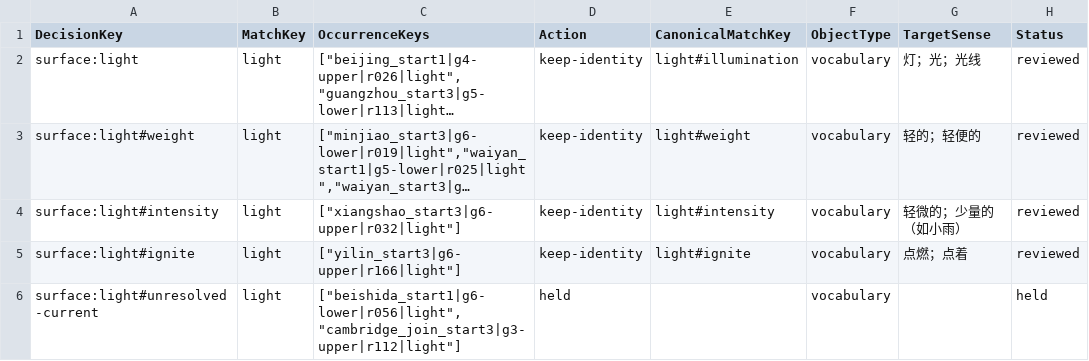
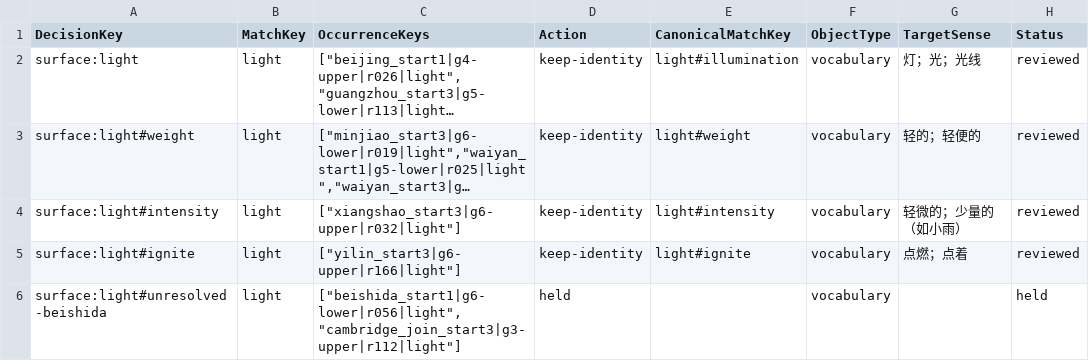
Before and after one commit to whisper-wind17/English, a CSV file: anki/klose/third_party_vocabulary/review/decision_updates.csv, drawn as a sheet; only a part is shown; long unchanged cells end in …; the diff names each change by its address in the sheet, - before the commit and + after, or states it on an @@ line.

Commit message:
Fix light multipart held DecisionKey replacement

```diff
--- a/anki/klose/third_party_vocabulary/review/decision_updates.csv
+++ b/anki/klose/third_party_vocabulary/review/decision_updates.csv
-A6 (DecisionKey): surface:light#unresolved-current
+A6 (DecisionKey): surface:light#unresolved-beishida
```
